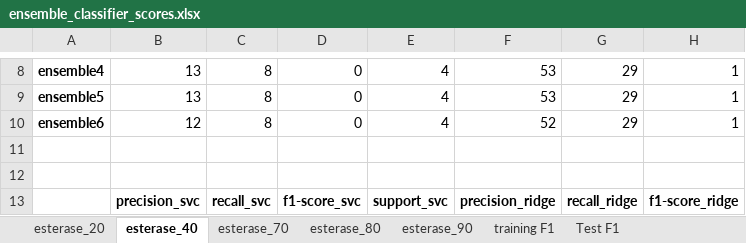
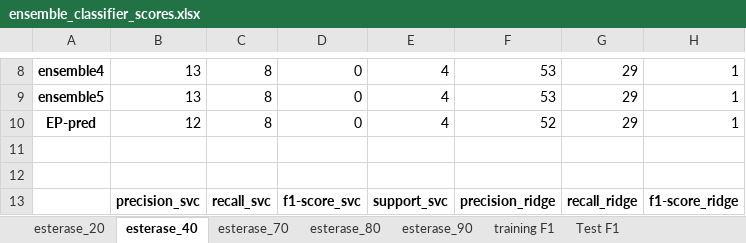
Before and after one commit to etiur/enzyminer, an Excel workbook: results/training_results/ensemble_classifier_scores.xlsx, sheet esterase_40, drawn as a sheet; only a part is shown, gaps mark what is left out; values as stored, in another font and other column widths than the file's, no borders; the diff names each change by its address in the sheet, - before the commit and + after, or states it on an @@ line.

```diff
--- a/results/training_results/ensemble_classifier_scores.xlsx (sheet esterase_40)
+++ b/results/training_results/ensemble_classifier_scores.xlsx (sheet esterase_40)
-A10: ensemble6
+A10: EP-pred
```
Also changed, not shown: sheet esterase_90, sheet esterase_70, sheet esterase_80, sheet esterase_20.
